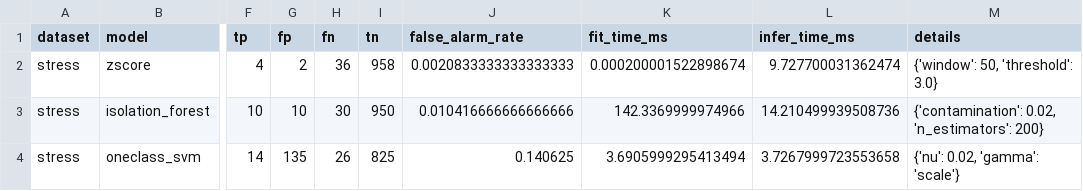
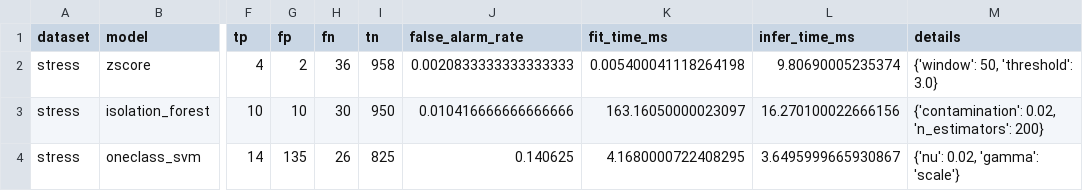
Before and after one commit to swaroop592/anomaly-benchmark, a CSV file: results/stress.csv, drawn as a sheet; only a part is shown, gaps mark what is left out; the diff names each change by its address in the sheet, - before the commit and + after, or states it on an @@ line.

```diff
--- a/results/stress.csv
+++ b/results/stress.csv
-K2 (fit_time_ms): 0.000200001522898674
+K2 (fit_time_ms): 0.005400041118264198
-L2 (infer_time_ms): 9.727700031362474
+L2 (infer_time_ms): 9.80690005235374
-K3 (fit_time_ms): 142.3369999974966
+K3 (fit_time_ms): 163.16050000023097
-L3 (infer_time_ms): 14.210499939508736
+L3 (infer_time_ms): 16.270100022666156
-K4 (fit_time_ms): 3.6905999295413494
+K4 (fit_time_ms): 4.1680000722408295
-L4 (infer_time_ms): 3.7267999723553658
+L4 (infer_time_ms): 3.6495999665930867
```
Also changed, not shown: results/base.csv, 3 other files.
